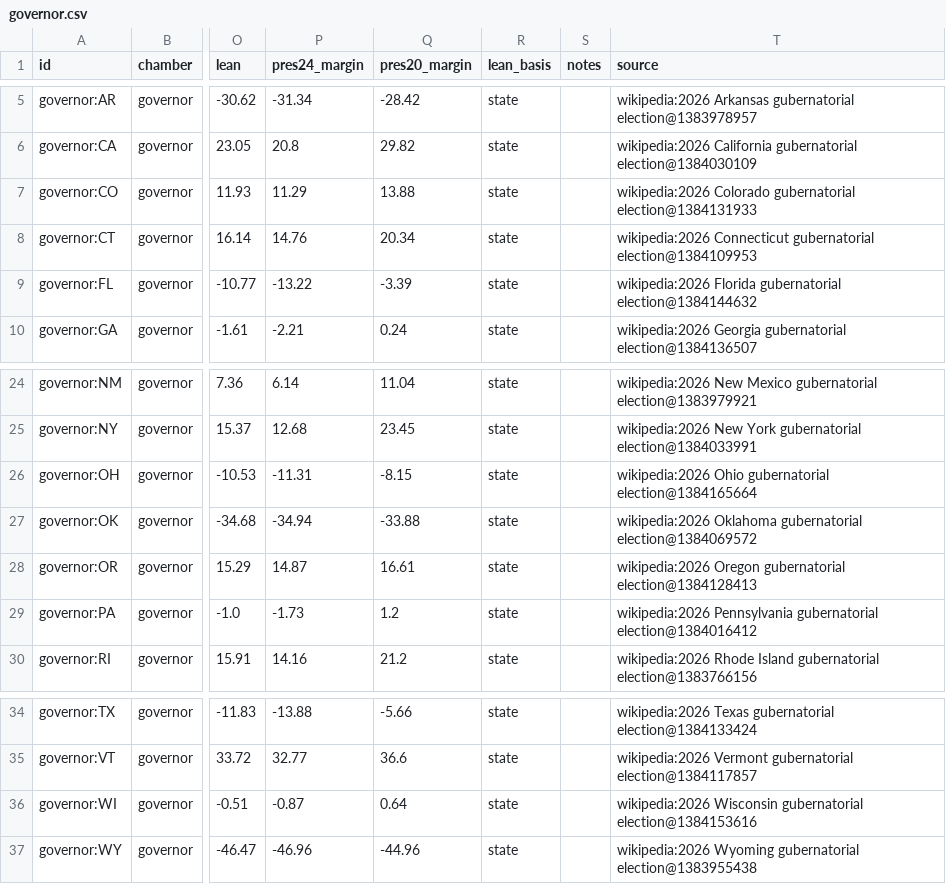
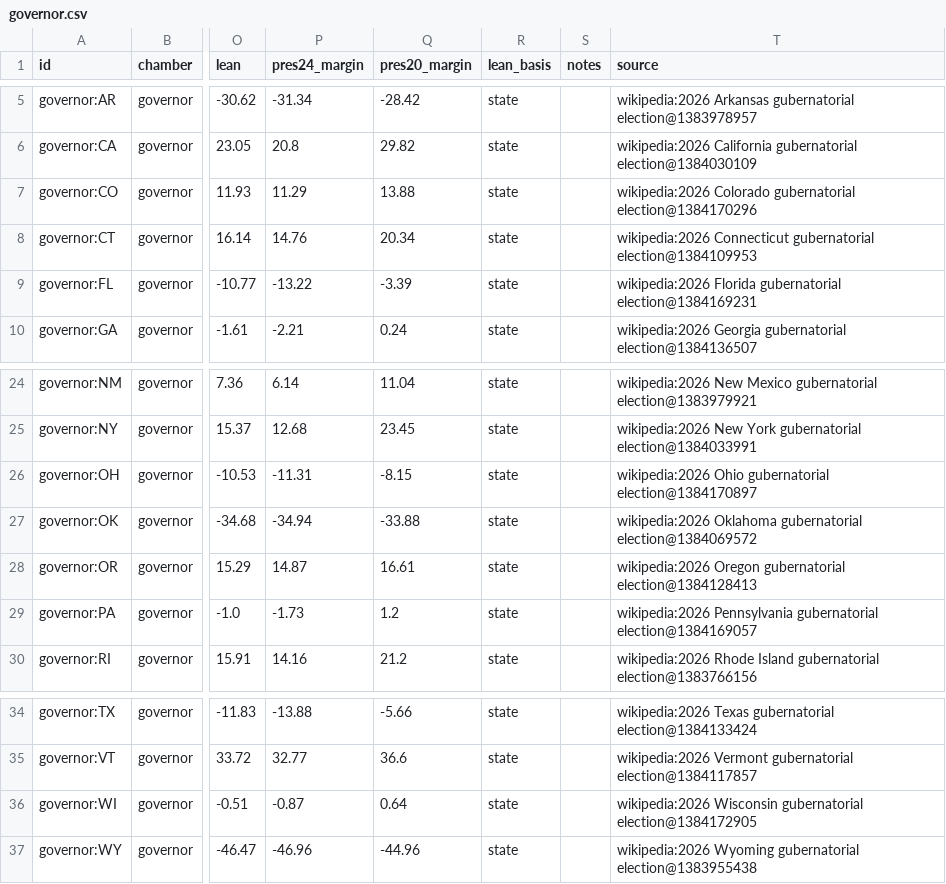
Before and after one commit to KaraZajac/MIDTERMS2026, a CSV file: data/races/governor.csv, drawn as a sheet; only a part is shown, gaps mark what is left out; the diff names each change by its address in the sheet, - before the commit and + after, or states it on an @@ line.

```diff
--- a/data/races/governor.csv
+++ b/data/races/governor.csv
-T7 (source): …Colorado gubernatorial election@1384131933
+T7 (source): …Colorado gubernatorial election@1384170296
-T9 (source): …Florida gubernatorial election@1384144632
+T9 (source): …Florida gubernatorial election@1384169231
-T26 (source): …Ohio gubernatorial election@1384165664
+T26 (source): …Ohio gubernatorial election@1384170897
-T29 (source): …Pennsylvania gubernatorial election@1384016412
+T29 (source): …Pennsylvania gubernatorial election@1384169057
-T36 (source): …Wisconsin gubernatorial election@1384153616
+T36 (source): …Wisconsin gubernatorial election@1384172905
```
Also changed, not shown: data/polls/races.csv, data/races/house.csv, 9 other files.
